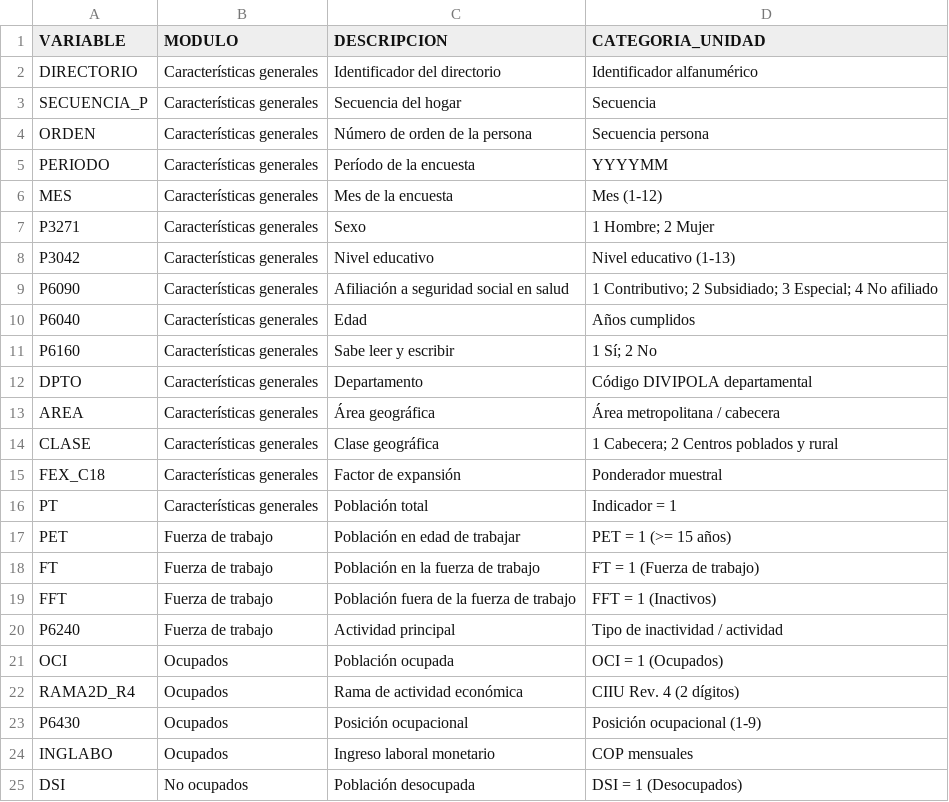
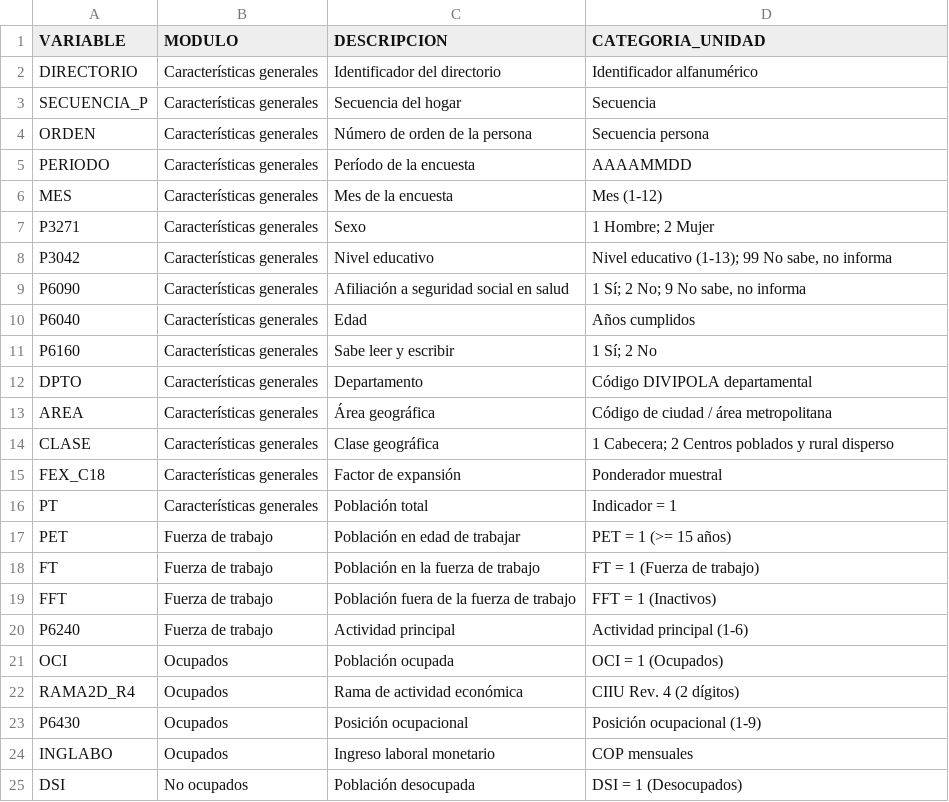
Before and after one commit to MPalma21/Talleres_de_R, a CSV file: outputs/1_3_diccionario_variables.csv, drawn as a sheet.

```diff
--- a/outputs/1_3_diccionario_variables.csv
+++ b/outputs/1_3_diccionario_variables.csv
@@ -4,7 +4,7 @@
 "ORDEN","Características generales","Número de orden de la persona","Secuencia persona"
-"PERIODO","Características generales","Período de la encuesta","YYYYMM"
+"PERIODO","Características generales","Período de la encuesta","AAAAMMDD"
 "MES","Características generales","Mes de la encuesta","Mes (1-12)"
 "P3271","Características generales","Sexo","1 Hombre; 2 Mujer"
-"P3042","Características generales","Nivel educativo","Nivel educativo (1-13)"
-"P6090","Características generales","Afiliación a seguridad social en salud","1 Contributivo; 2 Subsidiado; 3 Especial; 4 No afiliado"
+"P3042","Características generales","Nivel educativo","Nivel educativo (1-13); 99 No sabe, no informa"
+"P6090","Características generales","Afiliación a seguridad social en salud","1 Sí; 2 No; 9 No sabe, no informa"
 "P6040","Características generales","Edad","Años cumplidos"
@@ -12,4 +12,4 @@
 "DPTO","Características generales","Departamento","Código DIVIPOLA departamental"
-"AREA","Características generales","Área geográfica","Área metropolitana / cabecera"
-"CLASE","Características generales","Clase geográfica","1 Cabecera; 2 Centros poblados y rural"
+"AREA","Características generales","Área geográfica","Código de ciudad / área metropolitana"
+"CLASE","Características generales","Clase geográfica","1 Cabecera; 2 Centros poblados y rural disperso"
 "FEX_C18","Características generales","Factor de expansión","Ponderador muestral"
@@ -19,3 +19,3 @@
 "FFT","Fuerza de trabajo","Población fuera de la fuerza de trabajo","FFT = 1 (Inactivos)"
-"P6240","Fuerza de trabajo","Actividad principal","Tipo de inactividad / actividad"
+"P6240","Fuerza de trabajo","Actividad principal","Actividad principal (1-6)"
 "OCI","Ocupados","Población ocupada","OCI = 1 (Ocupados)"
```
Also changed, not shown: 11 other files.
